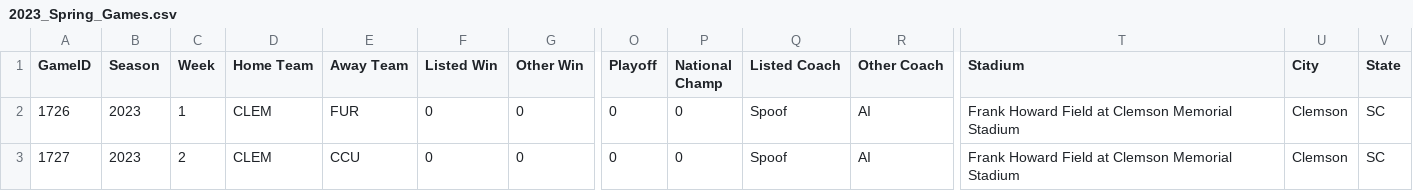
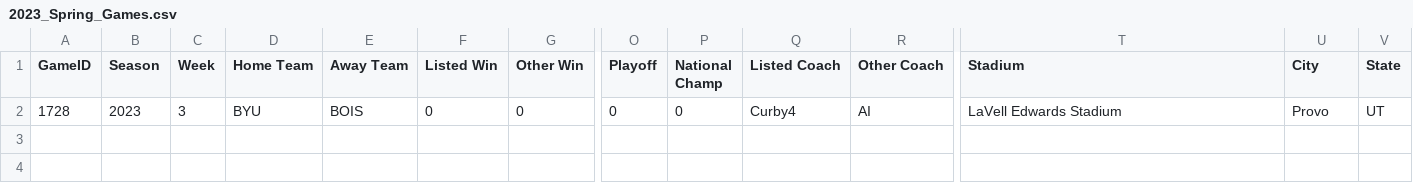
Before and after one commit to arkar16/SimFBA, a CSV file: data/2023/2023_Spring_Games.csv, drawn as a sheet; only a part is shown, gaps mark what is left out; rows hold the shown columns only; the diff names each change by its address in the sheet, - before the commit and + after, or states it on an @@ line.

```diff
--- a/data/2023/2023_Spring_Games.csv
+++ b/data/2023/2023_Spring_Games.csv
-A2 (GameID): 1726
+A2 (GameID): 1728
-C2 (Week): 1
+C2 (Week): 3
-D2 (Home Team): CLEM
+D2 (Home Team): BYU
-E2 (Away Team): FUR
+E2 (Away Team): BOIS
-Q2 (Listed Coach): Spoof
+Q2 (Listed Coach): Curby4
-T2 (Stadium): Frank Howard Field at Clemson Memorial Stadium
+T2 (Stadium): LaVell Edwards Stadium
-U2 (City): Clemson
+U2 (City): Provo
-V2 (State): SC
+V2 (State): UT
-row 3: 1727 | 2023 | 2 | CLEM | CCU | 0 | 0 | 0 | 0 | Spoof | AI | Frank Howard Field at Clemson Memorial Stadium | Clemson | SC
```
Also changed, not shown: 3 other files.
